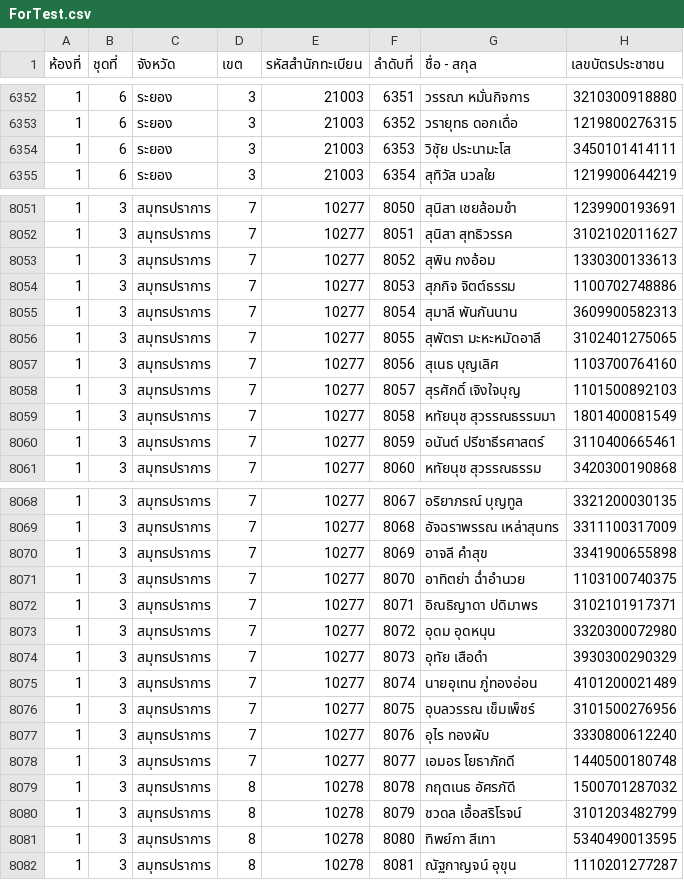
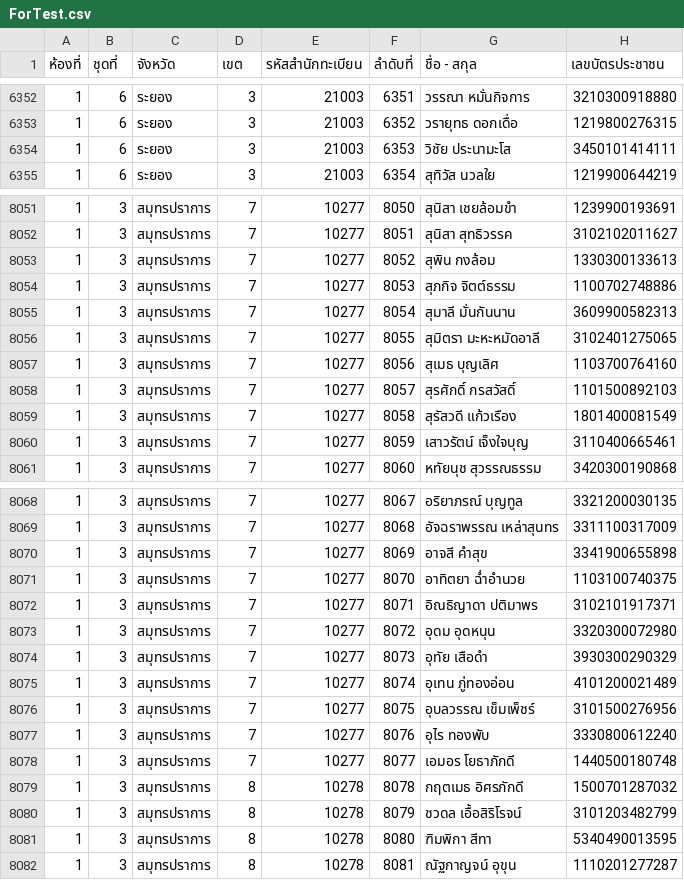
Before and after one commit to tuannajaa/tuannajaa, a CSV file: web-form/loginCSVSerch/searchCSV/ForTest.csv, drawn as a sheet; only a part is shown, gaps mark what is left out; the diff covers the shown part only.

Commit message:
แก้ไขชื่อผิด

```diff
--- a/web-form/loginCSVSerch/searchCSV/ForTest.csv
+++ b/web-form/loginCSVSerch/searchCSV/ForTest.csv
@@ -6353,3 +6353,3 @@
 1,6,ระยอง,3,21003,6352,วรายุทธ ดอกเดื่อ,1219800276315
-1,6,ระยอง,3,21003,6353,วิชุัย ประนามะโส,3450101414111
+1,6,ระยอง,3,21003,6353,วิชัย ประนามะโส,3450101414111
 1,6,ระยอง,3,21003,6354,สุทิวัส นวลใย,1219900644219
@@ -8052,10 +8052,10 @@
 1,3,สมุทรปราการ,7,10277,8051,สุนิสา สุทธิวรรค,3102102011627
-1,3,สมุทรปราการ,7,10277,8052,สุพิน กงอ้อม,1330300133613
+1,3,สมุทรปราการ,7,10277,8052,สุพิน กงล้อม,1330300133613
 1,3,สมุทรปราการ,7,10277,8053,สุภกิจ จิตต์ธรรม,1100702748886
-1,3,สมุทรปราการ,7,10277,8054,สุมาลี พันกันนาน,3609900582313
-1,3,สมุทรปราการ,7,10277,8055,สุพัตรา มะหะหมัดอาลี,3102401275065
-1,3,สมุทรปราการ,7,10277,8056,สุเนธ บุญเลิศ,1103700764160
-1,3,สมุทรปราการ,7,10277,8057,สุรศักดิ์ เจิงใจบุญ,1101500892103
-1,3,สมุทรปราการ,7,10277,8058,หทัยนุช สุวรรณธรรมมา,1801400081549
-1,3,สมุทรปราการ,7,10277,8059,อนันต์ ปรีชาธีรศาสตร์,3110400665461
+1,3,สมุทรปราการ,7,10277,8054,สุมาลี มั่นกันนาน,3609900582313
+1,3,สมุทรปราการ,7,10277,8055,สุมิตรา มะหะหมัดอาลี,3102401275065
+1,3,สมุทรปราการ,7,10277,8056,สุเมธ บุญเลิศ,1103700764160
+1,3,สมุทรปราการ,7,10277,8057,สุรศักดิ์ กรสวัสดิ์,1101500892103
+1,3,สมุทรปราการ,7,10277,8058,สุรัสวดี แก้วเรือง,1801400081549
+1,3,สมุทรปราการ,7,10277,8059,เสาวรัตน์ เจ็งใจบุญ,3110400665461
 1,3,สมุทรปราการ,7,10277,8060,หทัยนุช สุวรรณธรรม ,3420300190868
@@ -8069,14 +8069,14 @@
 1,3,สมุทรปราการ,7,10277,8068,อัจฉราพรรณ เหล่าสุนทร,3311100317009
-1,3,สมุทรปราการ,7,10277,8069,อาจลี คำสุข,3341900655898
-1,3,สมุทรปราการ,7,10277,8070,อาทิตย่า ฉ่ำอำนวย,1103100740375
-1,3,สมุทรปราการ,7,10277,8071,อิณธิญาดา ปดิมาพร,3102101917371
+1,3,สมุทรปราการ,7,10277,8069,อาจสี คำสุข,3341900655898
+1,3,สมุทรปราการ,7,10277,8070,อาทิตยา ฉ่ำอำนวย,1103100740375
+1,3,สมุทรปราการ,7,10277,8071,อิณธิญาดา ปติมาพร,3102101917371
 1,3,สมุทรปราการ,7,10277,8072,อุดม อุดหนุน,3320300072980
 1,3,สมุทรปราการ,7,10277,8073,อุทัย เสือดำ,3930300290329
-1,3,สมุทรปราการ,7,10277,8074,นายอุเทน ภู่ทองอ่อน,4101200021489
+1,3,สมุทรปราการ,7,10277,8074,อุเทน ภู่ทองอ่อน,4101200021489
 1,3,สมุทรปราการ,7,10277,8075,อุบลวรรณ เข็มเพ็ชร์,3101500276956
-1,3,สมุทรปราการ,7,10277,8076,อุไร ทองผับ,3330800612240
+1,3,สมุทรปราการ,7,10277,8076,อุไร ทองพับ,3330800612240
 1,3,สมุทรปราการ,7,10277,8077,เอมอร โยธาภักดี,1440500180748
-1,3,สมุทรปราการ,8,10278,8078,กฤตเนธ อัศรภัดี,1500701287032
-1,3,สมุทรปราการ,8,10278,8079,ชวดล เอื้อสริโรจน์ ,3101203482799
-1,3,สมุทรปราการ,8,10278,8080,ทิพย์กา สีเทา,5340490013595
+1,3,สมุทรปราการ,8,10278,8078,กฤตเมธ อิศรภักดี,1500701287032
+1,3,สมุทรปราการ,8,10278,8079,ชวดล เอื้อสิริโรจน์ ,3101203482799
+1,3,สมุทรปราการ,8,10278,8080,ฑิมพิกา สีทา,5340490013595
 1,3,สมุทรปราการ,8,10278,8081,ณัฐกาญจน์ อุขุน,1110201277287
```
Also changed, not shown: 4 edited cells elsewhere in this file.
